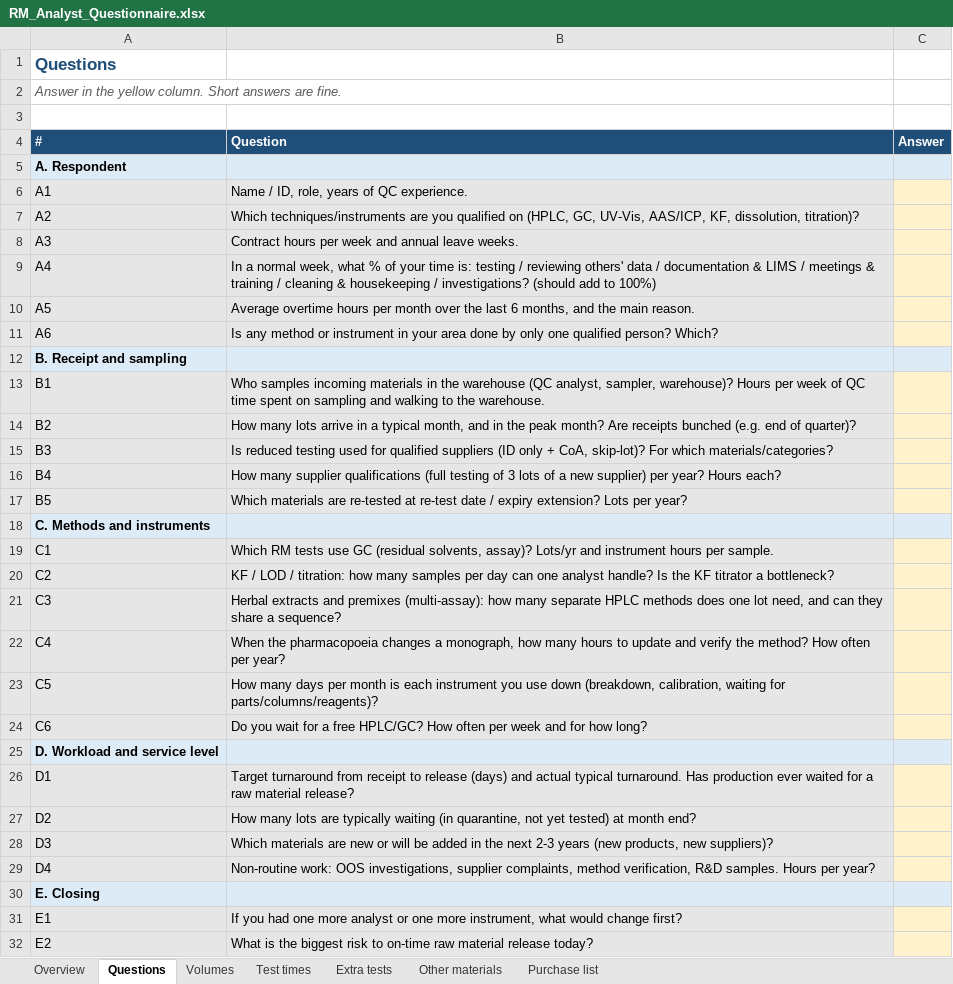
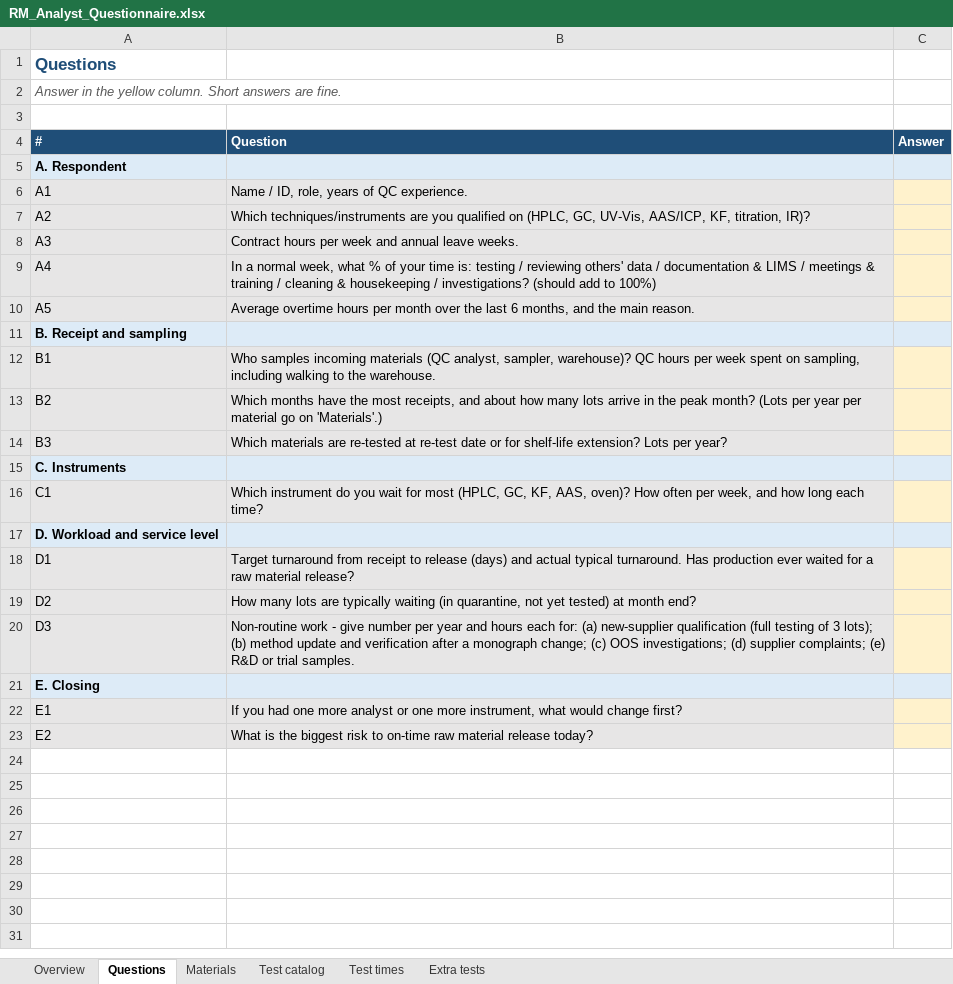
Before and after one commit to rezasiavoshi/fprm, an Excel workbook: questionnaires/RM_Analyst_Questionnaire.xlsx, sheet Questions, drawn as a sheet; values as stored, in another font and other column widths than the file's, no borders; removed rows and columns are numbered as before the commit, all else as after; the diff names each change by its address in the sheet, - before the commit and + after, or states it on an @@ line.

```diff
--- a/questionnaires/RM_Analyst_Questionnaire.xlsx (sheet Questions)
+++ b/questionnaires/RM_Analyst_Questionnaire.xlsx (sheet Questions)
-sheet tab: Volumes
+sheet tab: Materials
-sheet tab: Other materials
-sheet tab: Purchase list
+sheet tab: Test catalog
-B7 (Question): …AAS/ICP, KF, dissolution, titration)?
+B7 (Question): …AAS/ICP, KF, titration, IR)?
-row 11: A6 | Is any method or instrument in your area done by only one qualified person? Which?
-B12 (Question): …incoming materials in the warehouse (QC analyst, sampler, warehouse)? Hours per week of QC time spent on sampling and walking to…
+B12 (Question): …incoming materials (QC analyst, sampler, warehouse)? QC hours per week spent on sampling, including walking to…
-B13 (Question): How many lots arrive in a typical month, and in the peak month? Are receipts bunched (e.g. end of quarter)?
+B13 (Question): Which months have the most receipts, and about how many lots arrive in the peak month? (Lots per year per material go on 'Materials'.)
-B14 (Question): Is reduced testing used for qualified suppliers (ID only + CoA, skip-lot)? For which materials/categories?
+B14 (Question): Which materials are re-tested at re-test date or for shelf-life extension? Lots per year?
-row 16: B4 | How many supplier qualifications (full testing of 3 lots of a new supplier) per year? Hours each?
-row 17: B5 | Which materials are re-tested at re-test date / expiry extension? Lots per year?
-A15 (#): C. Methods and instruments
+A15 (#): C. Instruments
-B16 (Question): Which RM tests use GC (residual solvents, assay)? Lots/yr and instrument hours per sample.
+B16 (Question): Which instrument do you wait for most (HPLC, GC, KF, AAS, oven)? How often per week, and how long each time?
-row 20: C2 | KF / LOD / titration: how many samples per day can one analyst handle? Is the KF titrator a bottleneck?
-row 21: C3 | Herbal extracts and premixes (multi-assay): how many separate HPLC methods does one lot need, and can they share a sequence?
-row 22: C4 | When the pharmacopoeia changes a monograph, how many hours to update and verify the method? How often per year?
-row 23: C5 | How many days per month is each instrument you use down (breakdown, calibration, waiting for parts/columns/reagents)?
-row 24: C6 | Do you wait for a free HPLC/GC? How often per week and for how long?
-B20 (Question): Which materials are new or will be added in the next 2-3 years (new products, new suppliers)?
+B20 (Question): Non-routine work - give number per year and hours each for: (a) new-supplier qualification (full testing of 3 lots); (b) method update and verification after a monograph change; (c) OOS investigations; (d) supplier complaints; (e) R&D or trial samples.
-row 29: D4 | Non-routine work: OOS investigations, supplier complaints, method verification, R&D samples. Hours per year?
```
Also changed, not shown: sheet Test times, sheet Materials, sheet Overview, sheet Extra tests, hidden cells, 5 other files.
